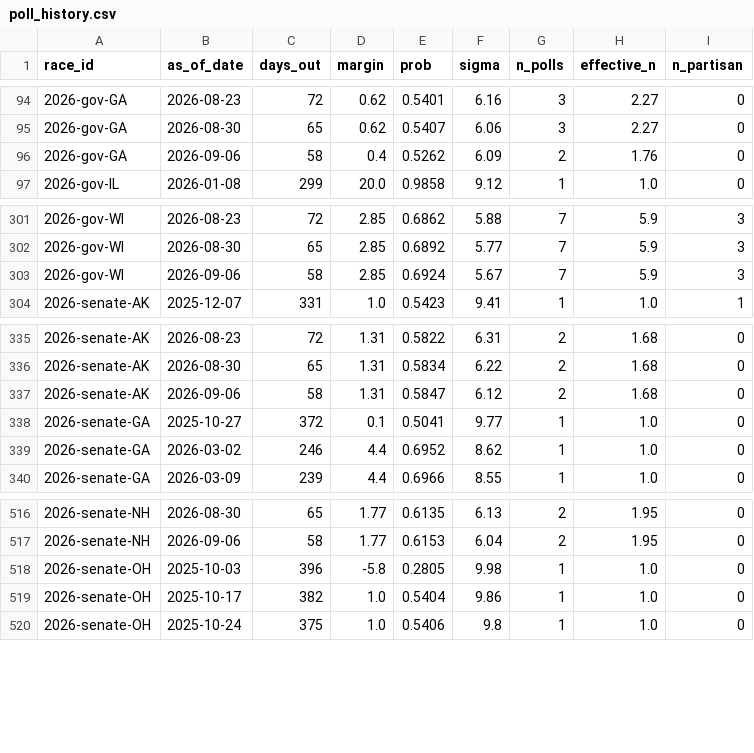
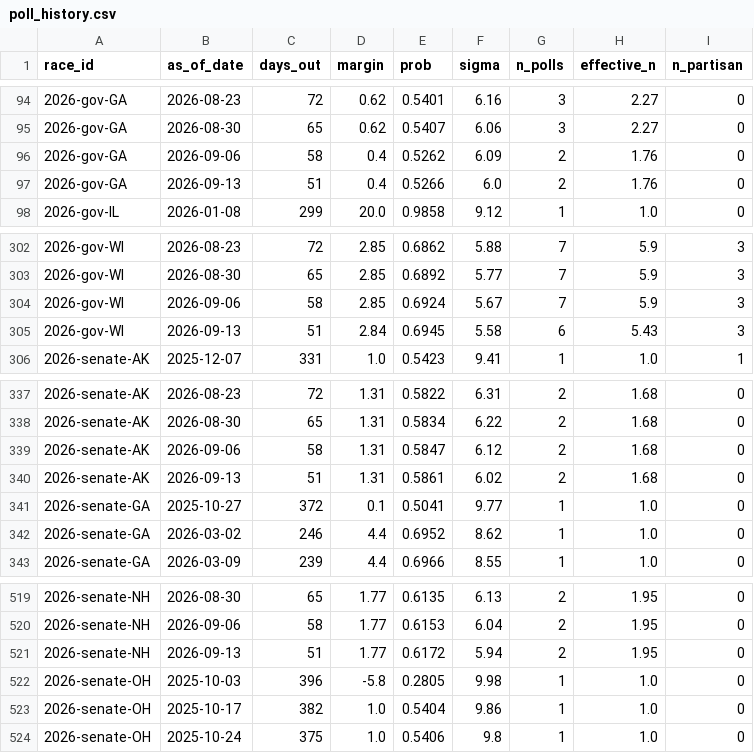
Before and after one commit to cohens714/oddsvspolls, a CSV file: data/poll_history.csv, drawn as a sheet; only a part is shown, gaps mark what is left out.

```diff
--- a/data/poll_history.csv
+++ b/data/poll_history.csv
@@ -96,2 +96,3 @@ race_id,as_of_date,days_out,margin,prob,sigma,n_polls,effective_n,n_partisan
 2026-gov-GA,2026-09-06,58,0.4,0.5262,6.09,2,1.76,0
+2026-gov-GA,2026-09-13,51,0.4,0.5266,6.0,2,1.76,0
 2026-gov-IL,2026-01-08,299,20.0,0.9858,9.12,1,1.0,0
@@ -303,2 +304,3 @@ race_id,as_of_date,days_out,margin,prob,sigma,n_polls,effective_n,n_partisan
 2026-gov-WI,2026-09-06,58,2.85,0.6924,5.67,7,5.9,3
+2026-gov-WI,2026-09-13,51,2.84,0.6945,5.58,6,5.43,3
 2026-senate-AK,2025-12-07,331,1.0,0.5423,9.41,1,1.0,1
@@ -337,2 +339,3 @@ race_id,as_of_date,days_out,margin,prob,sigma,n_polls,effective_n,n_partisan
 2026-senate-AK,2026-09-06,58,1.31,0.5847,6.12,2,1.68,0
+2026-senate-AK,2026-09-13,51,1.31,0.5861,6.02,2,1.68,0
 2026-senate-GA,2025-10-27,372,0.1,0.5041,9.77,1,1.0,0
@@ -517,2 +520,3 @@ race_id,as_of_date,days_out,margin,prob,sigma,n_polls,effective_n,n_partisan
 2026-senate-NH,2026-09-06,58,1.77,0.6153,6.04,2,1.95,0
+2026-senate-NH,2026-09-13,51,1.77,0.6172,5.94,2,1.95,0
 2026-senate-OH,2025-10-03,396,-5.8,0.2805,9.98,1,1.0,0
```
Also changed, not shown: data/poll_averages.csv, data/poll_probabilities.csv, 2 other files.
